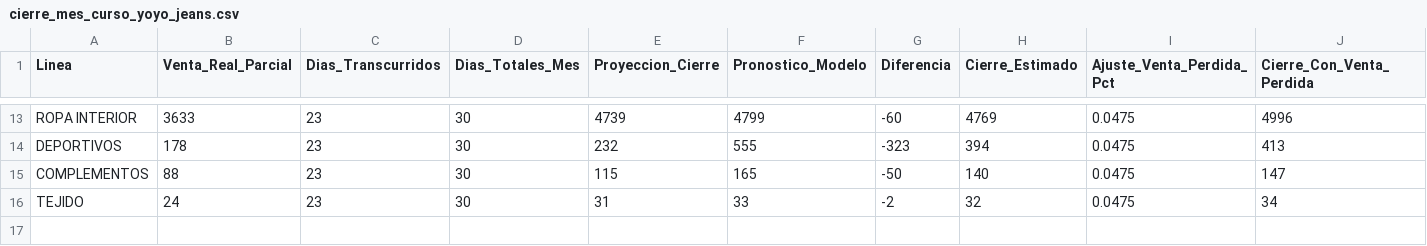
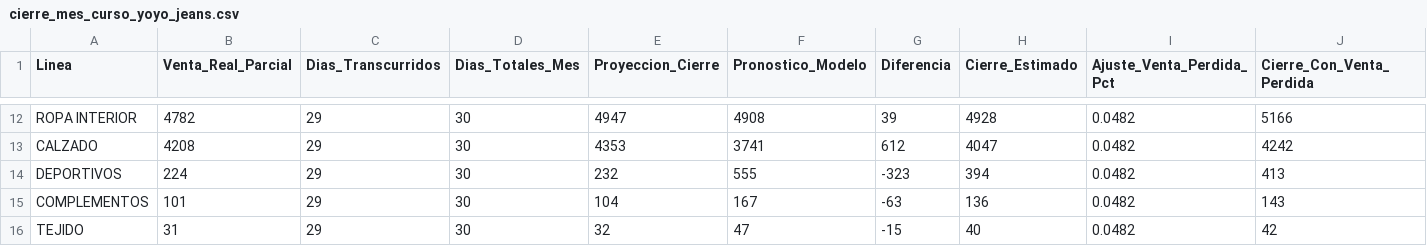
Before and after one commit to CamiloRa98/stopjeans-pronostico, a CSV file: data/cierre_mes_curso_yoyo_jeans.csv, drawn as a sheet; only a part is shown, gaps mark what is left out; addresses are those after the commit; the diff covers the shown part only; the diff names each change by its address in the sheet, - before the commit and + after, or states it on an @@ line.

```diff
--- a/data/cierre_mes_curso_yoyo_jeans.csv
+++ b/data/cierre_mes_curso_yoyo_jeans.csv
-B12 (Venta_Real_Parcial): 3633
+B12 (Venta_Real_Parcial): 4782
-C12 (Dias_Transcurridos): 23
+C12 (Dias_Transcurridos): 29
-E12 (Proyeccion_Cierre): 4739
+E12 (Proyeccion_Cierre): 4947
-F12 (Pronostico_Modelo): 4799
+F12 (Pronostico_Modelo): 4908
-G12 (Diferencia): -60
+G12 (Diferencia): 39
-H12 (Cierre_Estimado): 4769
+H12 (Cierre_Estimado): 4928
-I12 (Ajuste_Venta_Perdida_Pct): 0.0475
+I12 (Ajuste_Venta_Perdida_Pct): 0.0482
-J12 (Cierre_Con_Venta_Perdida): 4996
+J12 (Cierre_Con_Venta_Perdida): 5166
+row 13: CALZADO | 4208 | 29 | 30 | 4353 | 3741 | 612 | 4047 | 0.0482 | 4242
-B14 (Venta_Real_Parcial): 178
+B14 (Venta_Real_Parcial): 224
-C14:C16 (Dias_Transcurridos): 23
+C14:C16 (Dias_Transcurridos): 29
-I14:I16 (Ajuste_Venta_Perdida_Pct): 0.0475
+I14:I16 (Ajuste_Venta_Perdida_Pct): 0.0482
-B15 (Venta_Real_Parcial): 88
+B15 (Venta_Real_Parcial): 101
-E15 (Proyeccion_Cierre): 115
+E15 (Proyeccion_Cierre): 104
-F15 (Pronostico_Modelo): 165
+F15 (Pronostico_Modelo): 167
-G15 (Diferencia): -50
+G15 (Diferencia): -63
-H15 (Cierre_Estimado): 140
+H15 (Cierre_Estimado): 136
-J15 (Cierre_Con_Venta_Perdida): 147
+J15 (Cierre_Con_Venta_Perdida): 143
-B16 (Venta_Real_Parcial): 24
+B16 (Venta_Real_Parcial): 31
-E16 (Proyeccion_Cierre): 31
+E16 (Proyeccion_Cierre): 32
-F16 (Pronostico_Modelo): 33
+F16 (Pronostico_Modelo): 47
-G16 (Diferencia): -2
+G16 (Diferencia): -15
-H16 (Cierre_Estimado): 32
+H16 (Cierre_Estimado): 40
-J16 (Cierre_Con_Venta_Perdida): 34
+J16 (Cierre_Con_Venta_Perdida): 42
```
Also changed, not shown: 1 removed row and 80 edited cells elsewhere in this file, data/Ventas_linea_stopjeans.csv, data/Ventas_linea_yoyojeans.csv, 3 other files.
